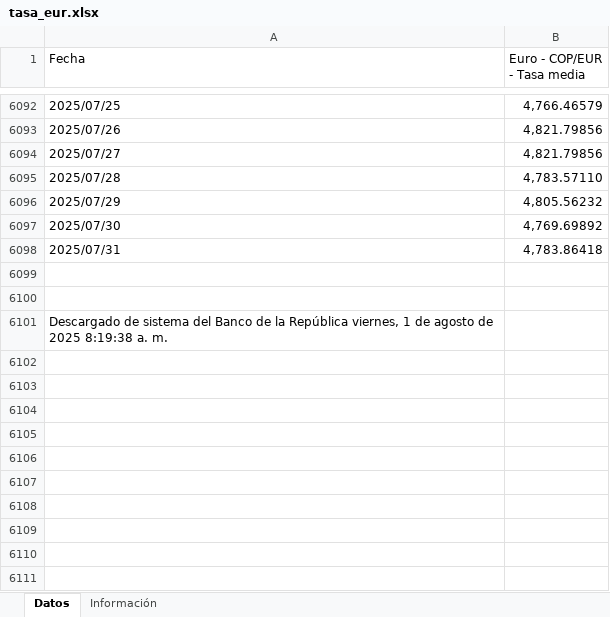
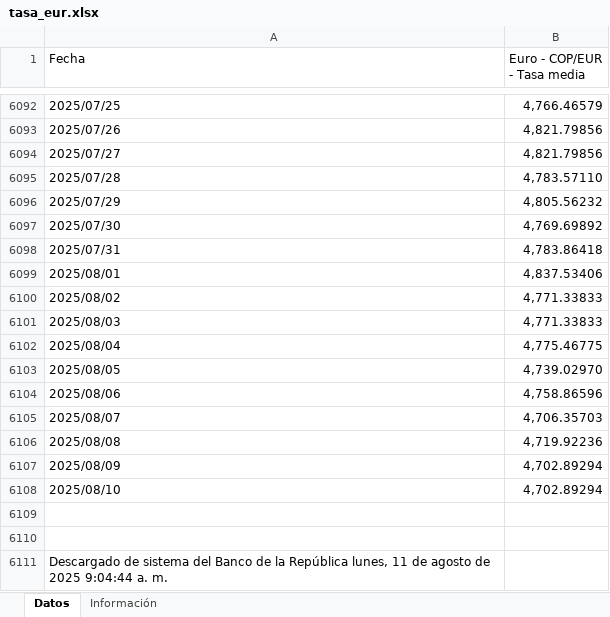
Before and after one commit to victorferreiradev/Cambio-Colombia, an Excel workbook: data/tasa_eur.xlsx, sheet Datos, drawn as a sheet; only a part is shown, gaps mark what is left out; values as stored, in another font and other column widths than the file's, no borders; addresses are those after the commit; the diff names each change by its address in the sheet, - before the commit and + after, or states it on an @@ line.

```diff
--- a/data/tasa_eur.xlsx (sheet Datos)
+++ b/data/tasa_eur.xlsx (sheet Datos)
+row 6099: 2025/08/01 | 4,837.53406
+row 6100: 2025/08/02 | 4,771.33833
+row 6101: 2025/08/03 | 4,771.33833
+row 6102: 2025/08/04 | 4,775.46775
+row 6103: 2025/08/05 | 4,739.02970
+row 6104: 2025/08/06 | 4,758.86596
+row 6105: 2025/08/07 | 4,706.35703
+row 6106: 2025/08/08 | 4,719.92236
+row 6107: 2025/08/09 | 4,702.89294
+row 6108: 2025/08/10 | 4,702.89294
-A6111 (Fecha): …la República viernes, 1 de agosto de 2025 8:19:38 a. m.
+A6111 (Fecha): …la República lunes, 11 de agosto de 2025 9:04:44 a. m.
```
Also changed, not shown: data/tasa_usd.xlsx.
